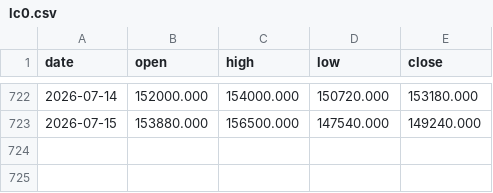
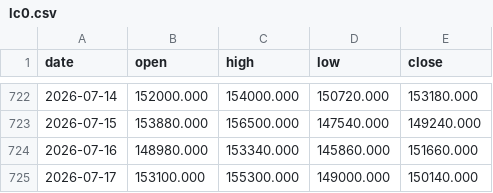
Before and after one commit to hyunjafan-creator/commodity_dashboard, a CSV file: data/lc0.csv, drawn as a sheet; only a part is shown, gaps mark what is left out.

```diff
--- a/data/lc0.csv
+++ b/data/lc0.csv
@@ -723 +723,3 @@ date,open,high,low,close
 2026-07-15,153880.000,156500.000,147540.000,149240.000
+2026-07-16,148980.000,153340.000,145860.000,151660.000
+2026-07-17,153100.000,155300.000,149000.000,150140.000
```
Also changed, not shown: data/ad0.csv, data/dram.csv, 28 other files.
